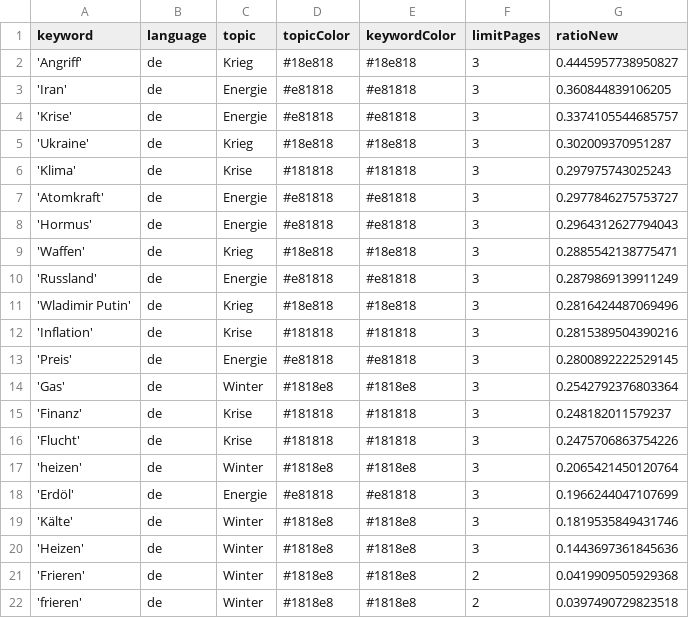
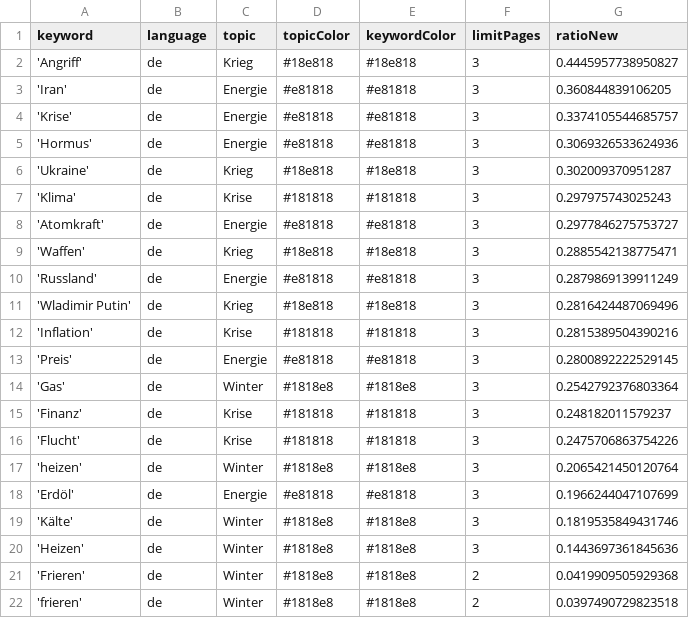
Before and after one commit to liese97-news/winterIsComing2, a CSV file: keywords.csv, drawn as a sheet.

```diff
--- a/keywords.csv
+++ b/keywords.csv
@@ -4,2 +4,3 @@ keyword,language,topic,topicColor,keywordColor,limitPages,ratioNew
 'Krise',de,Energie,#e81818,#e81818,3,0.3374105544685757
+'Hormus',de,Energie,#e81818,#e81818,3,0.3069326533624936
 'Ukraine',de,Krieg,#18e818,#18e818,3,0.302009370951287
@@ -7,3 +8,2 @@ keyword,language,topic,topicColor,keywordColor,limitPages,ratioNew
 'Atomkraft',de,Energie,#e81818,#e81818,3,0.2977846275753727
-'Hormus',de,Energie,#e81818,#e81818,3,0.2964312627794043
 'Waffen',de,Krieg,#18e818,#18e818,3,0.2885542138775471
```
Also changed, not shown: csv/news_2026_09.csv, 1 other file.
